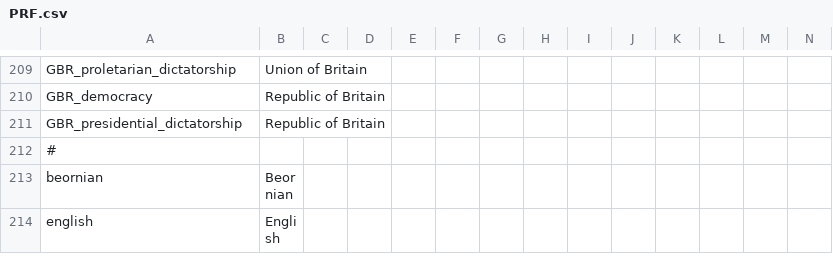
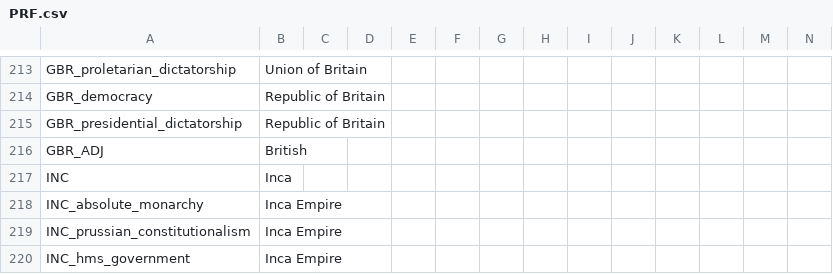
Before and after one commit to Proffan25/DoD-PRF, a CSV file: localisation/PRF.csv, drawn as a sheet; only a part is shown, gaps mark what is left out; the shorter side is filled out with more unchanged rows; rows hold the shown columns only; the diff covers the shown part only; the diff names each change by its address in the sheet, - before the commit and + after, or states it on an @@ line.

Commit message:
Inca patch

```diff
--- a/localisation/PRF.csv
+++ b/localisation/PRF.csv
+row 216: GBR_ADJ | British
+row 217: INC | Inca
+row 218: INC_absolute_monarchy | Inca Empire
+row 219: INC_prussian_constitutionalism | Inca Empire
+row 220: INC_hms_government | Inca Empire
```
Also changed, not shown: 10 added rows and 2 moved rows elsewhere in this file, localisation/00_UncivReforms.csv, 15 other files.
